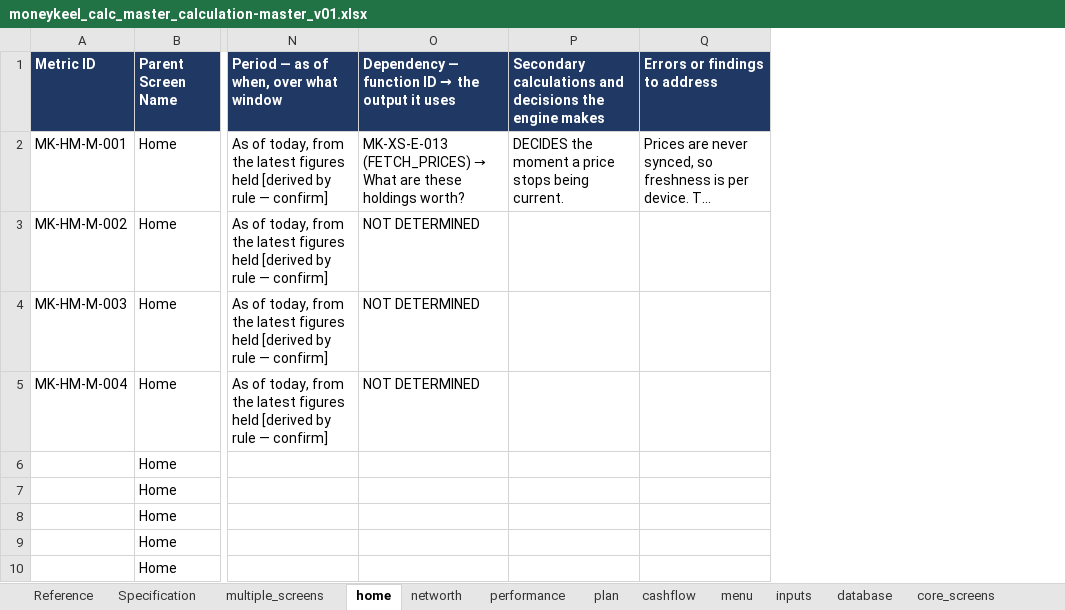
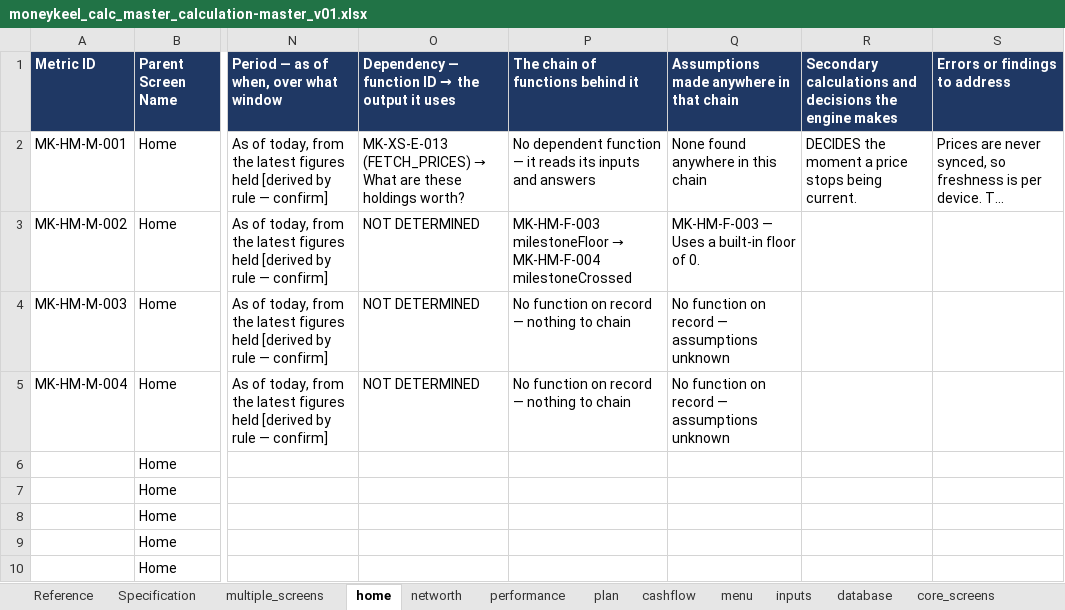
Before and after one commit to Finwise-io/finwise, an Excel workbook: MoneyKeel/documents/other/moneykeel_calc_master_calculation-master_v01.xlsx, sheet home, drawn as a sheet; only a part is shown, gaps mark what is left out; long unchanged cells end in …; values as stored, in another font and other column widths than the file's, no borders; the diff names each change by its address in the sheet, - before the commit and + after, or states it on an @@ line.

```diff
--- a/MoneyKeel/documents/other/moneykeel_calc_master_calculation-master_v01.xlsx (sheet home)
+++ b/MoneyKeel/documents/other/moneykeel_calc_master_calculation-master_v01.xlsx (sheet home)
+column P (The chain of functions behind it), rows 2-5: No dependent function — it reads its inputs and answers | MK-HM-F-003 milestoneFloor → MK-HM-F-004 milestoneCrossed | No function on record — nothing to chain | No function on record — nothing to chain
+column Q, rows 1-5: Assumptions made anywhere in that chain | None found anywhere in this chain | MK-HM-F-003 — Uses a built-in floor of 0. | No function on record — assumptions unknown | No function on record — assumptions unknown
```
Also changed, not shown: sheet functions_from_code, sheet multiple_screens, sheet performance, sheet menu, sheet cashflow, sheet plan, 2 more sheets, other sheet tabs, 1 other file.
